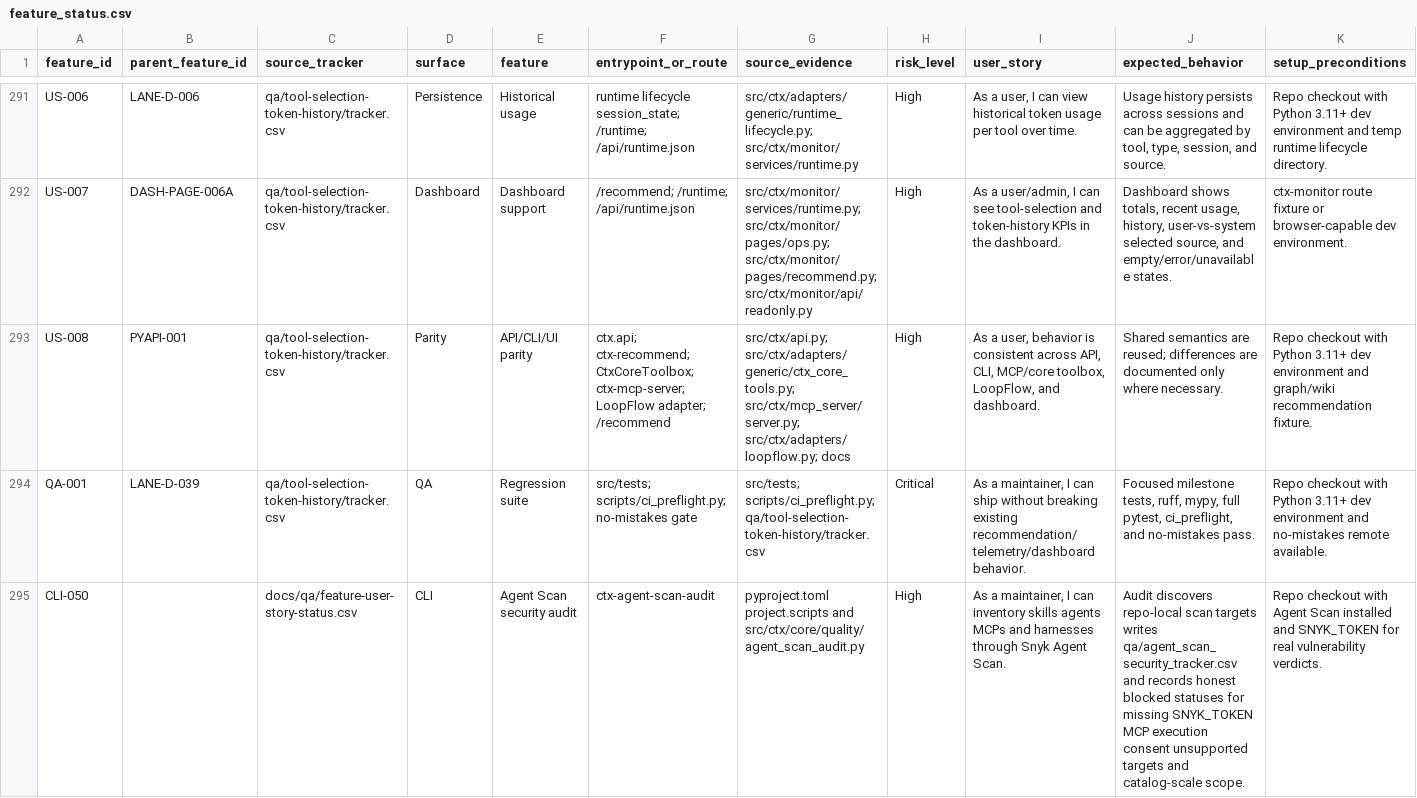
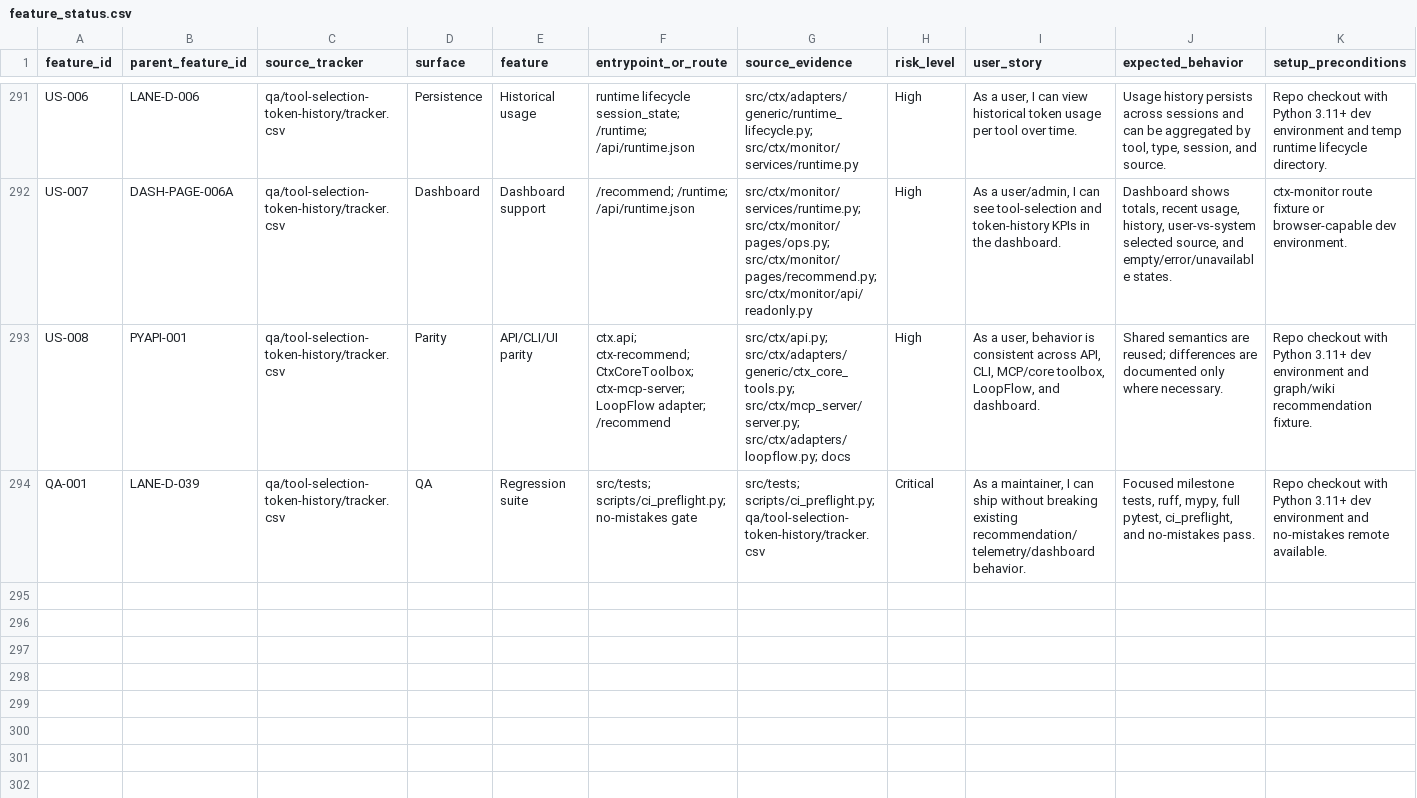
Before and after one commit to stevesolun/ctx, a CSV file: qa/feature_status.csv, drawn as a sheet; only a part is shown, gaps mark what is left out; rows hold the shown columns only; the diff names each change by its address in the sheet, - before the commit and + after, or states it on an @@ line.

Commit message:
Remove Snyk Agent Scan integration

```diff
--- a/qa/feature_status.csv
+++ b/qa/feature_status.csv
-row 295: CLI-050 |  | docs/qa/feature-user-story-status.csv | CLI | Agent Scan security audit | ctx-agent-scan-audit | pyproject.toml project.scripts and src/ctx/core/quality/agent_scan_audit.py | High | As a maintainer, I can inventory skills agents MCPs and harnesses through Snyk Agent Scan. | Audit discovers repo-local scan targets writes qa/agent_scan_security_tracker.csv and records honest blocked statuses for missing SNYK_TOKEN MCP execution consent unsupported targets and catalog-scale scope. | Repo checkout with Agent Scan installed and SNYK_TOKEN for real vulnerability verdicts.
```
Also changed, not shown: docs/qa/feature-user-story-status.csv, 10 other files.
